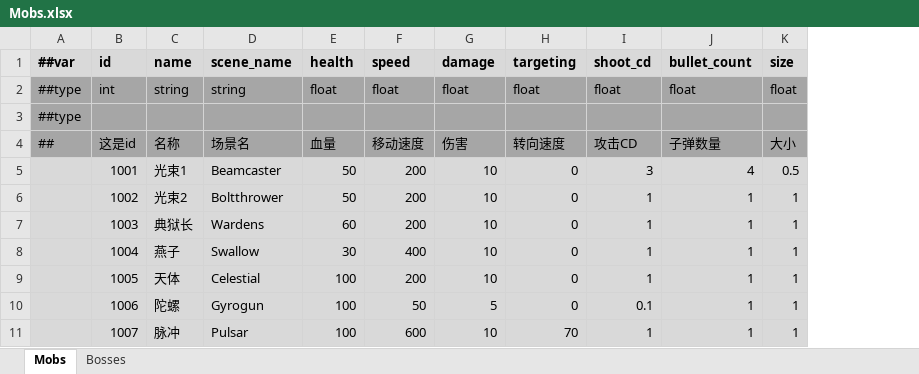
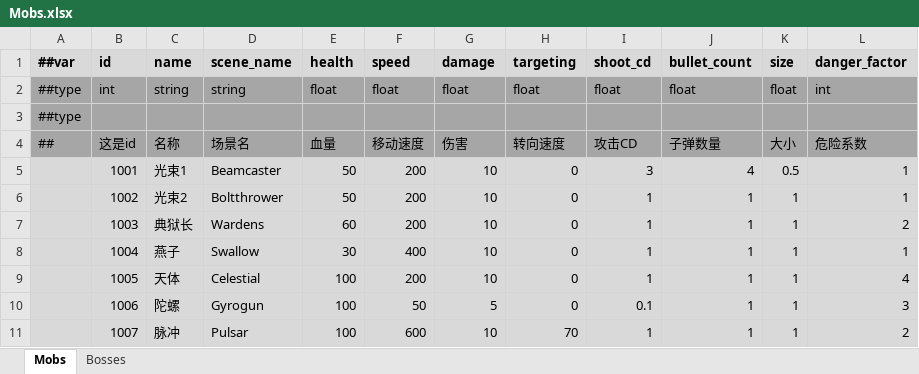
Before and after one commit to Abab-bk/NovaDrift, an Excel workbook: Tools/Luban/Datas/Mobs.xlsx, sheet Mobs, drawn as a sheet; values as stored, in another font and other column widths than the file's, no borders; the diff names each change by its address in the sheet, - before the commit and + after, or states it on an @@ line.

```diff
--- a/Tools/Luban/Datas/Mobs.xlsx (sheet Mobs)
+++ b/Tools/Luban/Datas/Mobs.xlsx (sheet Mobs)
+column L (danger_factor), rows 2-11: int |  | 危险系数 | 1 | 1 | 2 | 1 | 4 | 3 | 2
```
Also changed, not shown: 10 other files.
